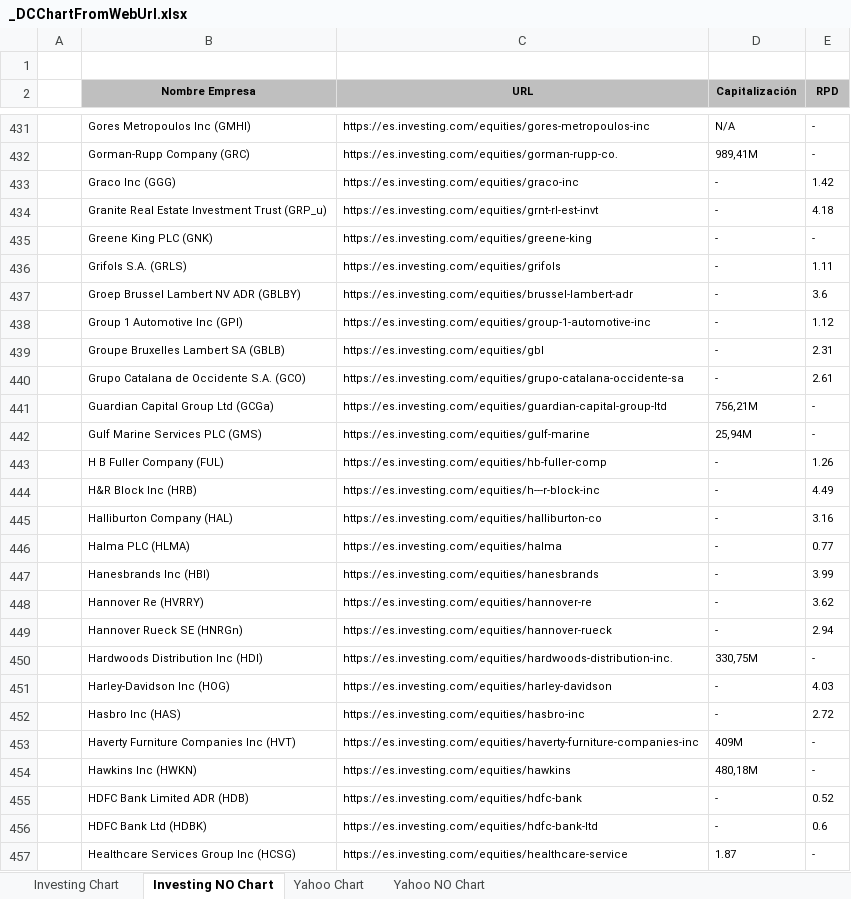
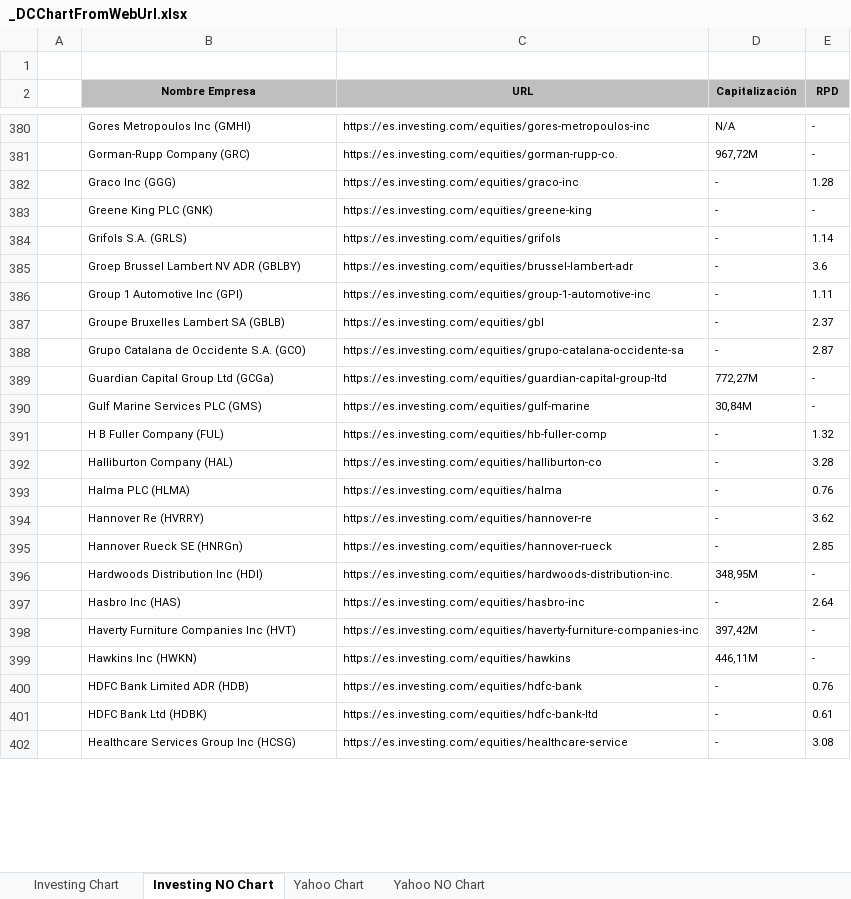
Before and after one commit to jsubiasm/markets_data, an Excel workbook: Screenshots/_DCChartFromWebUrl.xlsx, sheet Investing NO Chart, drawn as a sheet; only a part is shown, gaps mark what is left out; values as stored, in another font and other column widths than the file's, no borders; removed rows and columns are numbered as before the commit, all else as after; the diff covers the shown part only; the diff names each change by its address in the sheet, - before the commit and + after, or states it on an @@ line.

```diff
--- a/Screenshots/_DCChartFromWebUrl.xlsx (sheet Investing NO Chart)
+++ b/Screenshots/_DCChartFromWebUrl.xlsx (sheet Investing NO Chart)
-D381 (Capitalización): 989,41M
+D381 (Capitalización): 967,72M
-E382 (RPD): 1.42
+E382 (RPD): 1.28
-row 434:  | Granite Real Estate Investment Trust (GRP_u) | https://es.investing.com/equities/grnt-rl-est-invt | - | 4.18
-E384 (RPD): 1.11
+E384 (RPD): 1.14
-E386 (RPD): 1.12
+E386 (RPD): 1.11
-E387 (RPD): 2.31
+E387 (RPD): 2.37
-E388 (RPD): 2.61
+E388 (RPD): 2.87
-D389 (Capitalización): 756,21M
+D389 (Capitalización): 772,27M
-D390 (Capitalización): 25,94M
+D390 (Capitalización): 30,84M
-E391 (RPD): 1.26
+E391 (RPD): 1.32
-row 444:  | H&R Block Inc (HRB) | https://es.investing.com/equities/h---r-block-inc | - | 4.49
-E392 (RPD): 3.16
+E392 (RPD): 3.28
-E393 (RPD): 0.77
+E393 (RPD): 0.76
-row 447:  | Hanesbrands Inc (HBI) | https://es.investing.com/equities/hanesbrands | - | 3.99
-E395 (RPD): 2.94
+E395 (RPD): 2.85
-D396 (Capitalización): 330,75M
+D396 (Capitalización): 348,95M
-row 451:  | Harley-Davidson Inc (HOG) | https://es.investing.com/equities/harley-davidson | - | 4.03
-E397 (RPD): 2.72
+E397 (RPD): 2.64
-D398 (Capitalización): 409M
+D398 (Capitalización): 397,42M
-D399 (Capitalización): 480,18M
+D399 (Capitalización): 446,11M
-E400 (RPD): 0.52
+E400 (RPD): 0.76
-E401 (RPD): 0.6
+E401 (RPD): 0.61
-D402 (Capitalización): 1.87
+D402 (Capitalización): -
-E402 (RPD): -
+E402 (RPD): 3.08
```
Also changed, not shown: 1 added row, 120 removed rows and 746 edited cells elsewhere in this sheet, sheet Investing Chart, 1 other file.
